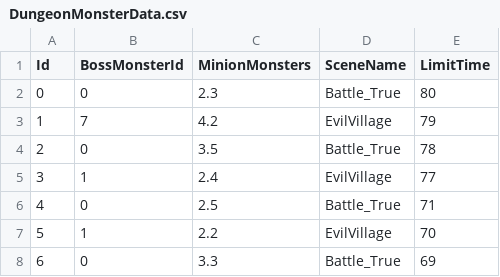
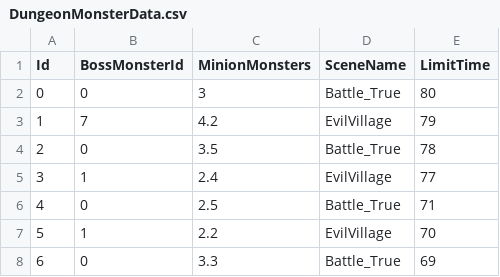
Before and after one commit to ksh1283f/FinalEpisode, a CSV file: Graduated_190330/Assets/Resources/GameData/DungeonMonsterData.csv, drawn as a sheet; only a part is shown.

```diff
--- a/Graduated_190330/Assets/Resources/GameData/DungeonMonsterData.csv
+++ b/Graduated_190330/Assets/Resources/GameData/DungeonMonsterData.csv
@@ -1,3 +1,3 @@
 Id,BossMonsterId,MinionMonsters,SceneName,LimitTime
-0,0,2.3,Battle_True,80
+0,0,3,Battle_True,80
 1,7,4.2,EvilVillage,79
```
Also changed, not shown: Graduated_190330/Assets/Resources/GameData/BattlePropertyData.csv, 1 other file.
